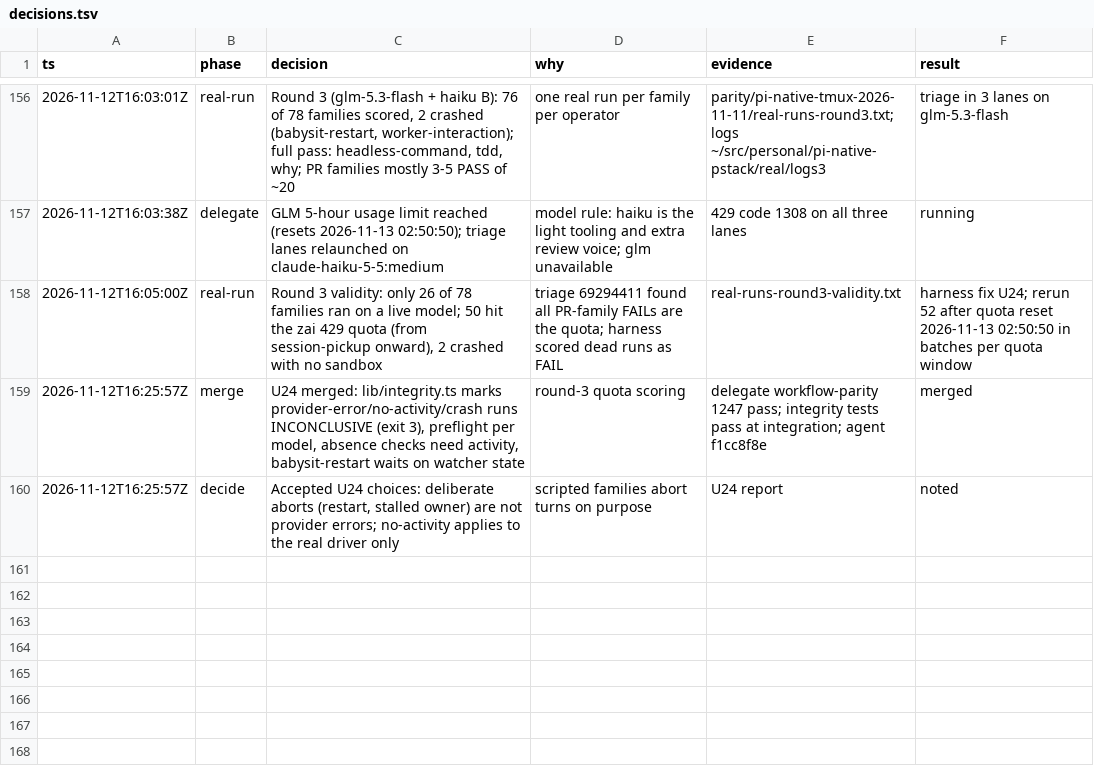
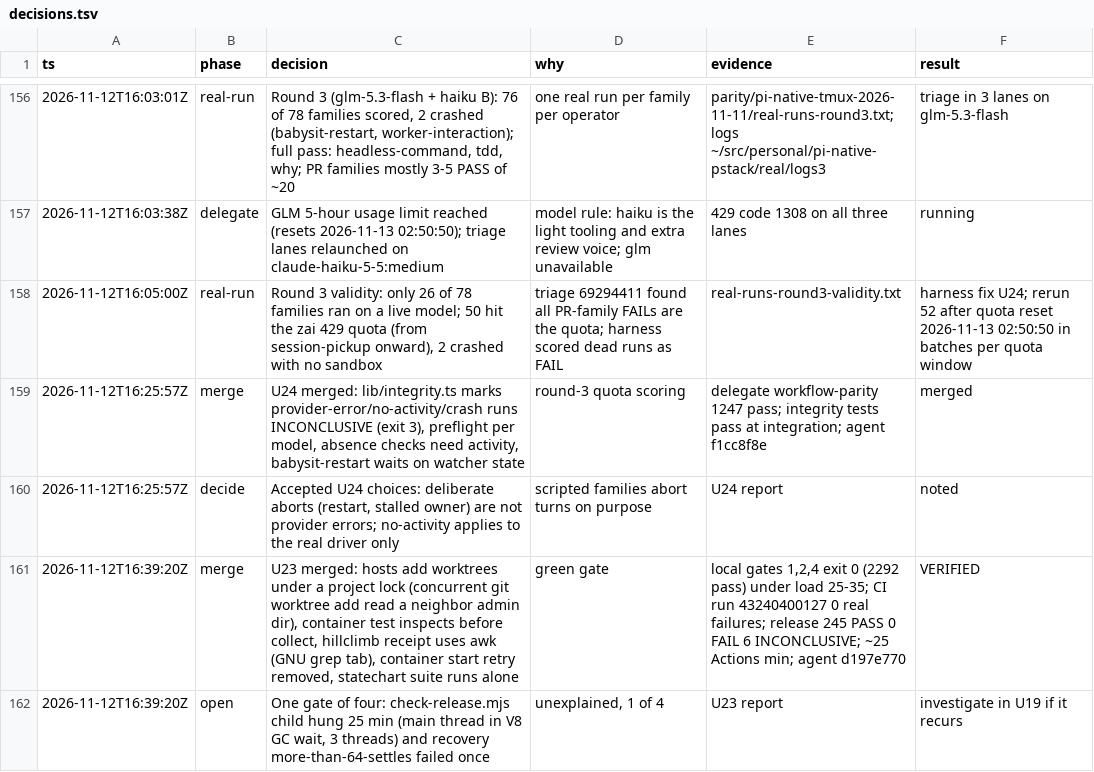
Before and after one commit to just-joshn/pi-customizations, a TSV file: parity/pi-native-tmux-2026-11-11/decisions.tsv, drawn as a sheet; only a part is shown, gaps mark what is left out; the diff names each change by its address in the sheet, - before the commit and + after, or states it on an @@ line.

Commit message:
docs(parity): log U23 merge

```diff
--- a/parity/pi-native-tmux-2026-11-11/decisions.tsv
+++ b/parity/pi-native-tmux-2026-11-11/decisions.tsv
+row 161: 2026-11-12T16:39:20Z | merge | U23 merged: hosts add worktrees under a project lock (concurrent git worktree add read a neighbor admin dir), container test inspects before collect, hillclimb receipt uses awk (GNU grep tab), container start retry removed, statechart suite runs alone | green gate | local gates 1,2,4 exit 0 (2292 pass) under load 25-35; CI run 43240400127 0 real failures; release 245 PASS 0 FAIL 6 INCONCLUSIVE; ~25 Actions min; agent d197e770 | VERIFIED
+row 162: 2026-11-12T16:39:20Z | open | One gate of four: check-release.mjs child hung 25 min (main thread in V8 GC wait, 3 threads) and recovery more-than-64-settles failed once | unexplained, 1 of 4 | U23 report | investigate in U19 if it recurs
```
